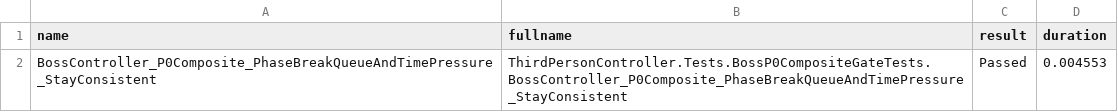
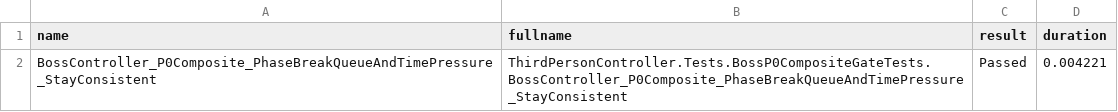
Before and after one commit to gwdwws7-afk/Shrimp, a CSV file: ThirdPersonController/Reports/p0_boss_depth_gate_report.csv, drawn as a sheet.

```diff
--- a/ThirdPersonController/Reports/p0_boss_depth_gate_report.csv
+++ b/ThirdPersonController/Reports/p0_boss_depth_gate_report.csv
@@ -1,2 +1,2 @@
 "name","fullname","result","duration"
-"BossController_P0Composite_PhaseBreakQueueAndTimePressure_StayConsistent","ThirdPersonController.Tests.BossP0CompositeGateTests.BossController_P0Composite_PhaseBreakQueueAndTimePressure_StayConsistent","Passed","0.004553"
+"BossController_P0Composite_PhaseBreakQueueAndTimePressure_StayConsistent","ThirdPersonController.Tests.BossP0CompositeGateTests.BossController_P0Composite_PhaseBreakQueueAndTimePressure_StayConsistent","Passed","0.004221"
```
Also changed, not shown: ThirdPersonController/Reports/boss_choreography_coverage_report.csv, ThirdPersonController/Reports/p1_boss_encounter_closure_gate_report.csv, 35 other files.
